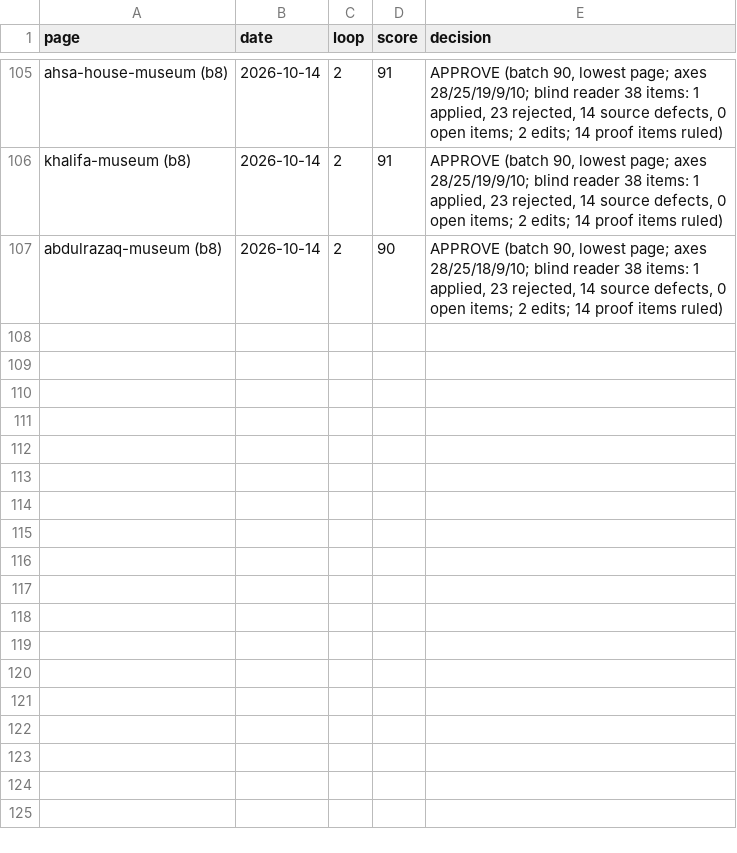
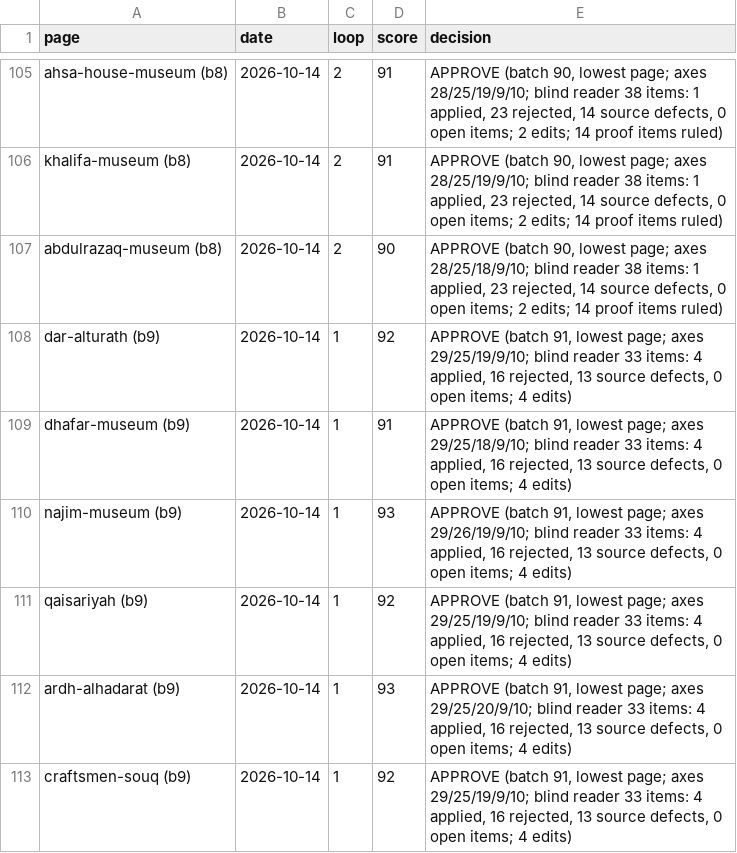
Before and after one commit to eyad62689-lab/visit-alahsa, a CSV file: ur-translation/memory/scores.csv, drawn as a sheet; only a part is shown, gaps mark what is left out; the diff names each change by its address in the sheet, - before the commit and + after, or states it on an @@ line.

Commit message:
feat(i18n): Urdu pages for three museums, two souqs and a heritage village
- dar-alturath, dhafar-museum, najim-museum, qaisariyah,
  ardh-alhadarat, craftsmen-souq
- termbase: 23 entries added, 2 amended; rulings N136-N150 (177 in all)
- translation memory and scores for the six pages
- batch trail under ur-translation/output/round-3-b9

```diff
--- a/ur-translation/memory/scores.csv
+++ b/ur-translation/memory/scores.csv
+row 108: dar-alturath (b9) | 2026-10-14 | 1 | 92 | APPROVE (batch 91, lowest page; axes 29/25/19/9/10; blind reader 33 items: 4 applied, 16 rejected, 13 source defects, 0 open items; 4 edits)
+row 109: dhafar-museum (b9) | 2026-10-14 | 1 | 91 | APPROVE (batch 91, lowest page; axes 29/25/18/9/10; blind reader 33 items: 4 applied, 16 rejected, 13 source defects, 0 open items; 4 edits)
+row 110: najim-museum (b9) | 2026-10-14 | 1 | 93 | APPROVE (batch 91, lowest page; axes 29/26/19/9/10; blind reader 33 items: 4 applied, 16 rejected, 13 source defects, 0 open items; 4 edits)
+row 111: qaisariyah (b9) | 2026-10-14 | 1 | 92 | APPROVE (batch 91, lowest page; axes 29/25/19/9/10; blind reader 33 items: 4 applied, 16 rejected, 13 source defects, 0 open items; 4 edits)
+row 112: ardh-alhadarat (b9) | 2026-10-14 | 1 | 93 | APPROVE (batch 91, lowest page; axes 29/25/20/9/10; blind reader 33 items: 4 applied, 16 rejected, 13 source defects, 0 open items; 4 edits)
+row 113: craftsmen-souq (b9) | 2026-10-14 | 1 | 92 | APPROVE (batch 91, lowest page; axes 29/25/19/9/10; blind reader 33 items: 4 applied, 16 rejected, 13 source defects, 0 open items; 4 edits)
```
Also changed, not shown: 34 other files.
